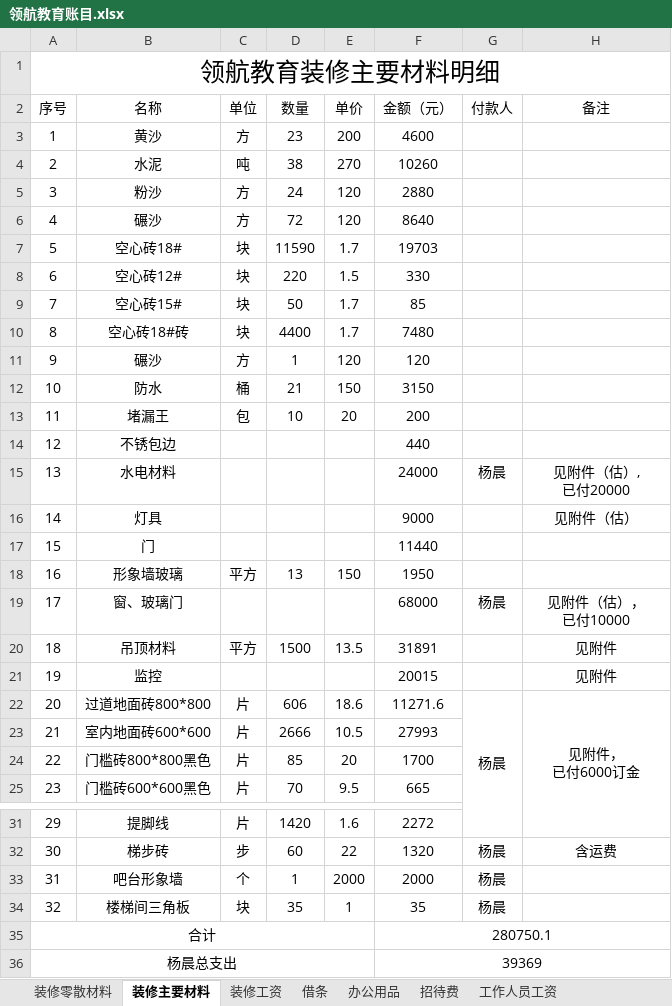
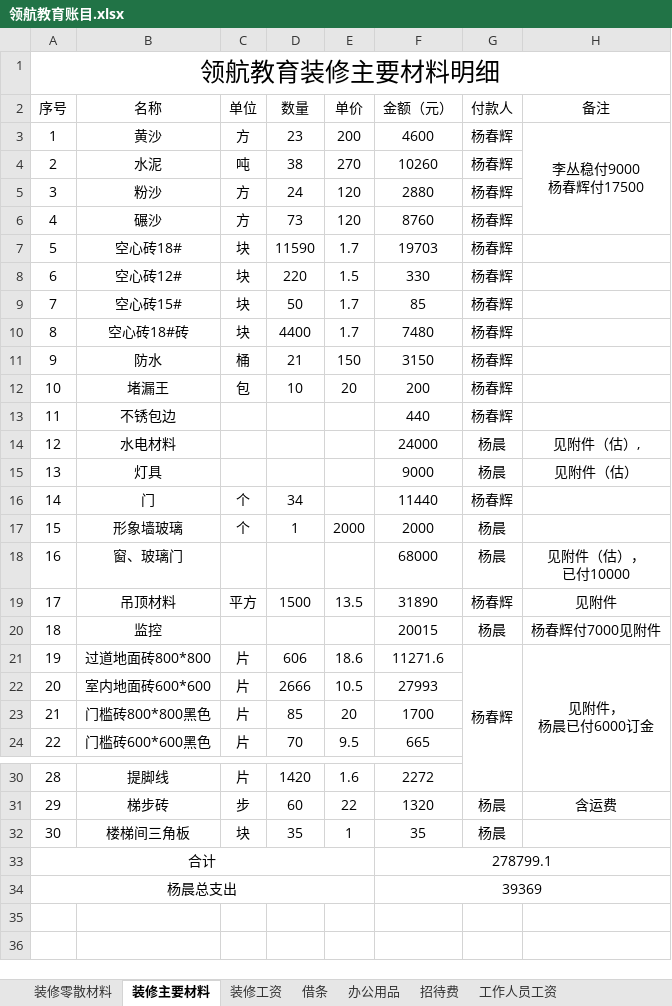
Before and after one commit to SolidFighter/LH_EDU, an Excel workbook: 开支收入/领航教育账目.xlsx, sheet 装修主要材料, drawn as a sheet; only a part is shown, gaps mark what is left out; values as stored, in another font and other column widths than the file's, no borders; removed rows and columns are numbered as before the commit, all else as after; ↵ is a line break in a cell; the diff names each change by its address in the sheet, - before the commit and + after, or states it on an @@ line.

Commit message:
领航教育

```diff
--- a/开支收入/领航教育账目.xlsx (sheet 装修主要材料)
+++ b/开支收入/领航教育账目.xlsx (sheet 装修主要材料)
-G3:G10 (付款人): (empty)
+G3:G10 (付款人): 杨春辉
-H3 (备注): (empty)
+H3 (备注): 李丛稳付9000 ↵ 杨春辉付17500
+H3:H6 merged
-D6 (数量): 72
+D6 (数量): 73
-F6 (金额（元）): 8640
+F6 (金额（元）): 8760
-row 11: 9 | 碾沙 | 方 | 1 | 120 | 120
@@ column A (序号) renumbered between rows 11 and 32 @@
-G11:G13 (付款人): (empty)
+G11:G13 (付款人): 杨春辉
-H14 (备注): 见附件（估）, ↵ 已付20000
+H14 (备注): 见附件（估）,
-G15 (付款人): (empty)
+G15 (付款人): 杨晨
-C16 (单位): (empty)
+C16 (单位): 个
-D16 (数量): (empty)
+D16 (数量): 34
-G16 (付款人): (empty)
+G16 (付款人): 杨春辉
-C17 (单位): 平方
+C17 (单位): 个
-D17 (数量): 13
+D17 (数量): 1
-E17 (单价): 150
+E17 (单价): 2000
-F17 (金额（元）): 1950
+F17 (金额（元）): 2000
-G17 (付款人): (empty)
+G17 (付款人): 杨晨
-F19 (金额（元）): 31891
+F19 (金额（元）): 31890
-G19 (付款人): (empty)
+G19 (付款人): 杨春辉
-G20 (付款人): (empty)
+G20 (付款人): 杨晨
-H20 (备注): 见附件
+H20 (备注): 杨春辉付7000见附件
-G21 (付款人): 杨晨
+G21 (付款人): 杨春辉
-H21 (备注): 见附件， ↵ 已付6000订金
+H21 (备注): 见附件， ↵ 杨晨已付6000订金
-row 33: 31 | 吧台形象墙 | 个 | 1 | 2000 | 2000 | 杨晨
-F33 (金额（元）): 280750.1
+F33 (金额（元）): 278799.1
```
Also changed, not shown: sheet 装修工资, sheet 招生宣传、招聘职工, sheet 其他, formulas that keep their value.
